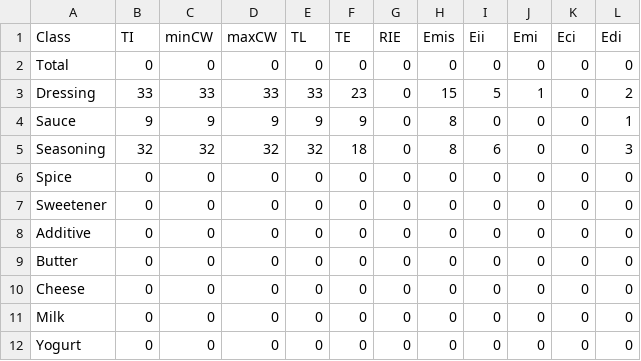
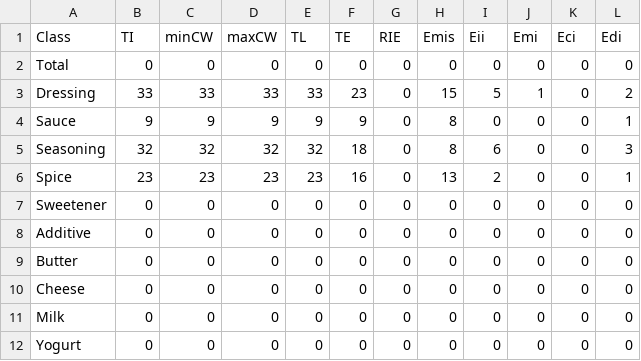
Before and after one commit to Chistera4-Expectation/experiments-knowledge-harvest-from-llm, a CSV file: validation/validation_roberta_base.csv, drawn as a sheet; only a part is shown; the diff names each change by its address in the sheet, - before the commit and + after, or states it on an @@ line.

```diff
--- a/validation/validation_roberta_base.csv
+++ b/validation/validation_roberta_base.csv
-B6 (TI): 0
+B6 (TI): 23
-C6 (minCW): 0
+C6 (minCW): 23
-D6 (maxCW): 0
+D6 (maxCW): 23
-E6 (TL): 0
+E6 (TL): 23
-F6 (TE): 0
+F6 (TE): 16
-H6 (Emis): 0
+H6 (Emis): 13
-I6 (Eii): 0
+I6 (Eii): 2
-L6 (Edi): 0
+L6 (Edi): 1
```
Also changed, not shown: validation/validation_roberta_base_individuales.csv.
